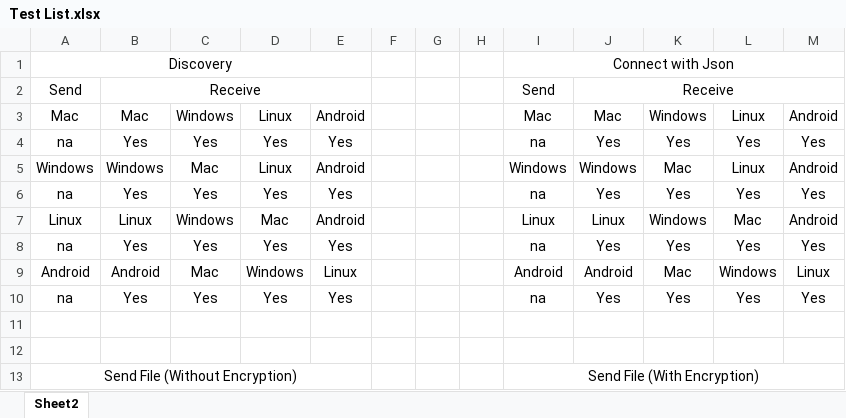
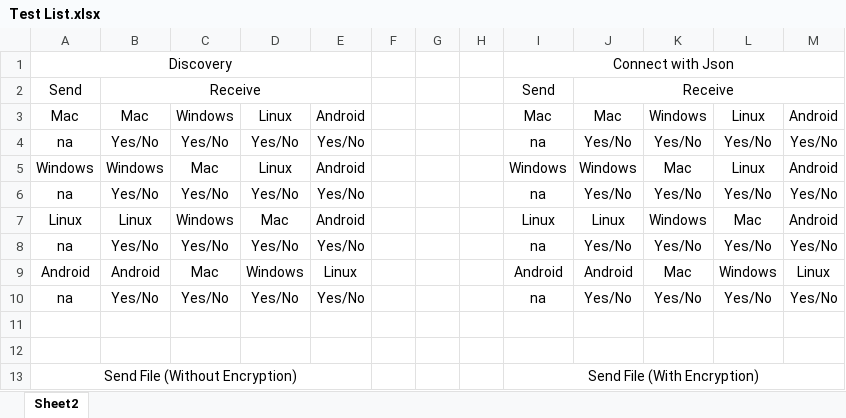
Before and after one commit to Armaan4477/Cross-Platform-Media-Sharing, an Excel workbook: Test List.xlsx, sheet Sheet2, drawn as a sheet; only a part is shown; values as stored, in another font and other column widths than the file's, no borders; the diff covers the shown part only; the diff names each change by its address in the sheet, - before the commit and + after, or states it on an @@ line.

Commit message:
format

```diff
--- a/Test List.xlsx (sheet Sheet2)
+++ b/Test List.xlsx (sheet Sheet2)
-B4: Yes
+B4: Yes/No
-C4: Yes
+C4: Yes/No
-D4: Yes
+D4: Yes/No
-E4: Yes
+E4: Yes/No
-J4: Yes
+J4: Yes/No
-K4: Yes
+K4: Yes/No
-L4: Yes
+L4: Yes/No
-M4: Yes
+M4: Yes/No
-B6: Yes
+B6: Yes/No
-C6: Yes
+C6: Yes/No
-D6: Yes
+D6: Yes/No
-E6: Yes
+E6: Yes/No
-J6: Yes
+J6: Yes/No
-K6: Yes
+K6: Yes/No
-L6: Yes
+L6: Yes/No
-M6: Yes
+M6: Yes/No
-B8: Yes
+B8: Yes/No
-C8: Yes
+C8: Yes/No
-D8: Yes
+D8: Yes/No
-E8: Yes
+E8: Yes/No
-J8: Yes
+J8: Yes/No
-K8: Yes
+K8: Yes/No
-L8: Yes
+L8: Yes/No
-M8: Yes
+M8: Yes/No
-B10: Yes
+B10: Yes/No
-C10: Yes
+C10: Yes/No
-D10: Yes
+D10: Yes/No
-E10: Yes
+E10: Yes/No
-J10: Yes
+J10: Yes/No
-K10: Yes
+K10: Yes/No
-L10: Yes
+L10: Yes/No
-M10: Yes
+M10: Yes/No
```
Also changed, not shown: 75 edited cells elsewhere in this sheet.
